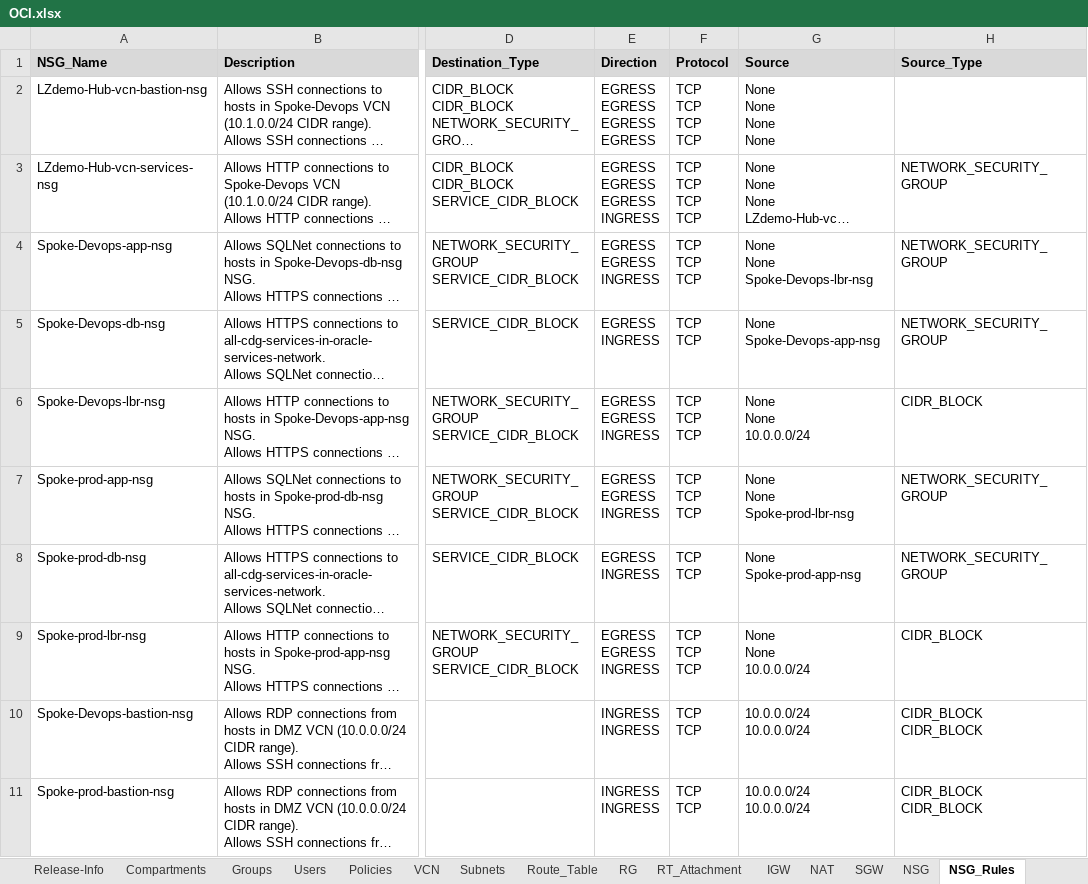
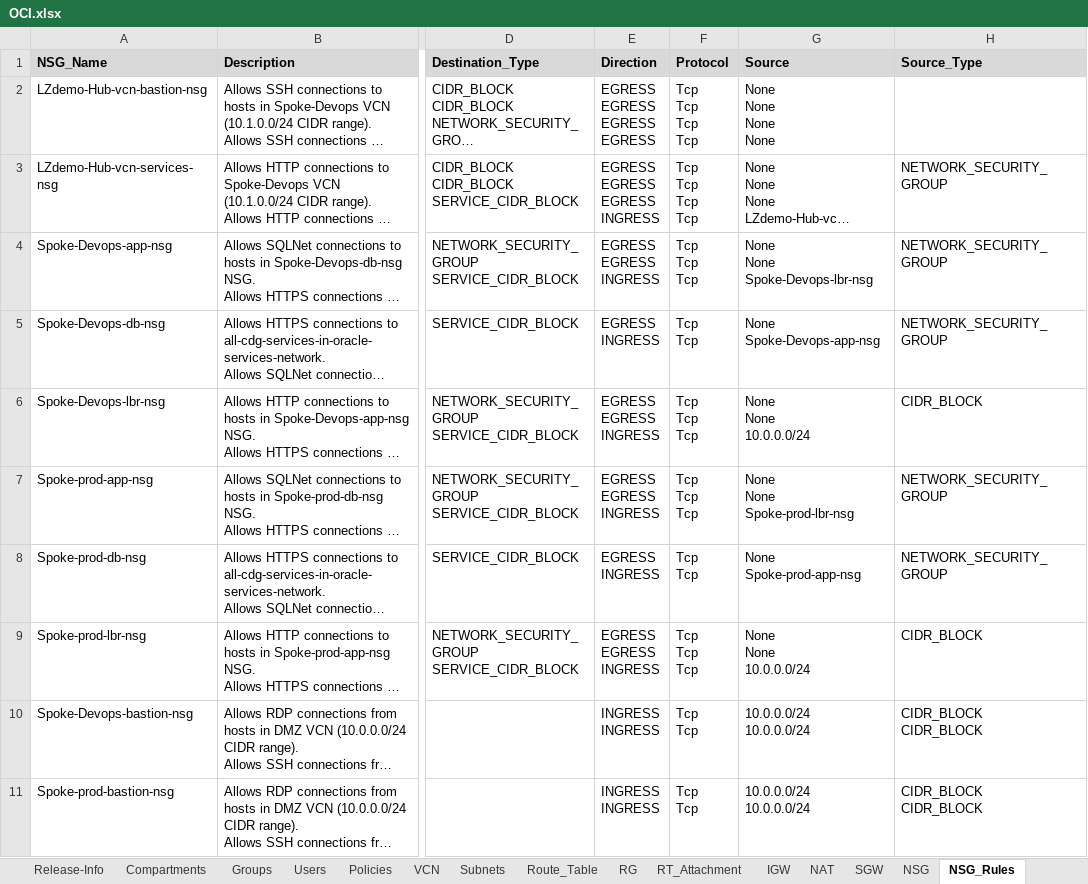
Before and after one commit to Achrafkhaterchi/OCI_to_AZURE, an Excel workbook: Backend/OCI.xlsx, sheet NSG_Rules, drawn as a sheet; only a part is shown, gaps mark what is left out; long unchanged cells end in …; values as stored, in another font and other column widths than the file's, no borders; ↵ is a line break in a cell; the diff names each change by its address in the sheet, - before the commit and + after, or states it on an @@ line.

```diff
--- a/Backend/OCI.xlsx (sheet NSG_Rules)
+++ b/Backend/OCI.xlsx (sheet NSG_Rules)
-F2:F3 (Protocol): TCP ↵ TCP ↵ TCP ↵ TCP
+F2:F3 (Protocol): Tcp ↵ Tcp ↵ Tcp ↵ Tcp
-F4 (Protocol): TCP ↵ TCP ↵ TCP
+F4 (Protocol): Tcp ↵ Tcp ↵ Tcp
-F5 (Protocol): TCP ↵ TCP
+F5 (Protocol): Tcp ↵ Tcp
-F6:F7 (Protocol): TCP ↵ TCP ↵ TCP
+F6:F7 (Protocol): Tcp ↵ Tcp ↵ Tcp
-F8 (Protocol): TCP ↵ TCP
+F8 (Protocol): Tcp ↵ Tcp
-F9 (Protocol): TCP ↵ TCP ↵ TCP
+F9 (Protocol): Tcp ↵ Tcp ↵ Tcp
-F10:F11 (Protocol): TCP ↵ TCP
+F10:F11 (Protocol): Tcp ↵ Tcp
```
Also changed, not shown: sheet Route_Table, sheet Subnets, sheet security_list_rules, sheet RT_Attachment, sheet VCN, 16 other files.
